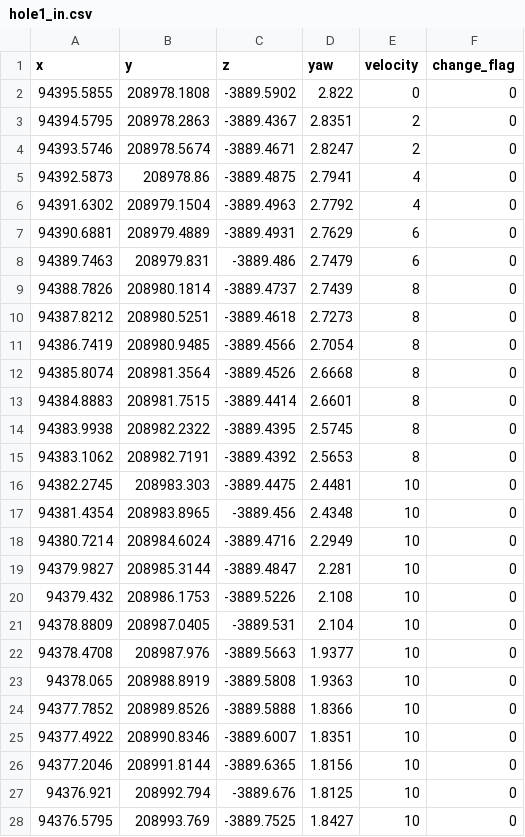
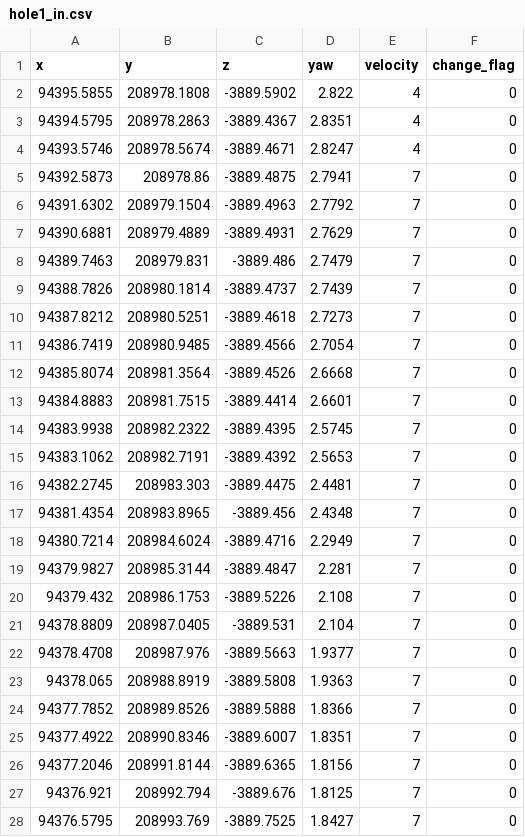
Before and after one commit to a98sa3600/path_planner, a CSV file: waypoints_in/hole1_in.csv, drawn as a sheet; only a part is shown; the diff covers the shown part only.

```diff
--- a/waypoints_in/hole1_in.csv
+++ b/waypoints_in/hole1_in.csv
@@ -1,28 +1,28 @@
 x,y,z,yaw,velocity,change_flag
-94395.5855,208978.1808,-3889.5902,2.822,0,0
-94394.5795,208978.2863,-3889.4367,2.8351,2,0
-94393.5746,208978.5674,-3889.4671,2.8247,2,0
-94392.5873,208978.86,-3889.4875,2.7941,4,0
-94391.6302,208979.1504,-3889.4963,2.7792,4,0
-94390.6881,208979.4889,-3889.4931,2.7629,6,0
-94389.7463,208979.831,-3889.486,2.7479,6,0
-94388.7826,208980.1814,-3889.4737,2.7439,8,0
-94387.8212,208980.5251,-3889.4618,2.7273,8,0
-94386.7419,208980.9485,-3889.4566,2.7054,8,0
-94385.8074,208981.3564,-3889.4526,2.6668,8,0
-94384.8883,208981.7515,-3889.4414,2.6601,8,0
-94383.9938,208982.2322,-3889.4395,2.5745,8,0
-94383.1062,208982.7191,-3889.4392,2.5653,8,0
-94382.2745,208983.303,-3889.4475,2.4481,10,0
-94381.4354,208983.8965,-3889.456,2.4348,10,0
-94380.7214,208984.6024,-3889.4716,2.2949,10,0
-94379.9827,208985.3144,-3889.4847,2.281,10,0
-94379.432,208986.1753,-3889.5226,2.108,10,0
-94378.8809,208987.0405,-3889.531,2.104,10,0
-94378.4708,208987.976,-3889.5663,1.9377,10,0
-94378.065,208988.8919,-3889.5808,1.9363,10,0
-94377.7852,208989.8526,-3889.5888,1.8366,10,0
-94377.4922,208990.8346,-3889.6007,1.8351,10,0
-94377.2046,208991.8144,-3889.6365,1.8156,10,0
-94376.921,208992.794,-3889.676,1.8125,10,0
-94376.5795,208993.769,-3889.7525,1.8427,10,0
+94395.5855,208978.1808,-3889.5902,2.822,4,0
+94394.5795,208978.2863,-3889.4367,2.8351,4,0
+94393.5746,208978.5674,-3889.4671,2.8247,4,0
+94392.5873,208978.86,-3889.4875,2.7941,7,0
+94391.6302,208979.1504,-3889.4963,2.7792,7,0
+94390.6881,208979.4889,-3889.4931,2.7629,7,0
+94389.7463,208979.831,-3889.486,2.7479,7,0
+94388.7826,208980.1814,-3889.4737,2.7439,7,0
+94387.8212,208980.5251,-3889.4618,2.7273,7,0
+94386.7419,208980.9485,-3889.4566,2.7054,7,0
+94385.8074,208981.3564,-3889.4526,2.6668,7,0
+94384.8883,208981.7515,-3889.4414,2.6601,7,0
+94383.9938,208982.2322,-3889.4395,2.5745,7,0
+94383.1062,208982.7191,-3889.4392,2.5653,7,0
+94382.2745,208983.303,-3889.4475,2.4481,7,0
+94381.4354,208983.8965,-3889.456,2.4348,7,0
+94380.7214,208984.6024,-3889.4716,2.2949,7,0
+94379.9827,208985.3144,-3889.4847,2.281,7,0
+94379.432,208986.1753,-3889.5226,2.108,7,0
+94378.8809,208987.0405,-3889.531,2.104,7,0
+94378.4708,208987.976,-3889.5663,1.9377,7,0
+94378.065,208988.8919,-3889.5808,1.9363,7,0
+94377.7852,208989.8526,-3889.5888,1.8366,7,0
+94377.4922,208990.8346,-3889.6007,1.8351,7,0
+94377.2046,208991.8144,-3889.6365,1.8156,7,0
+94376.921,208992.794,-3889.676,1.8125,7,0
+94376.5795,208993.769,-3889.7525,1.8427,7,0
```
Also changed, not shown: 17 edited cells elsewhere in this file, waypoints_in/hole10_in.csv, waypoints_in/hole14_in.csv, 22 other files.
